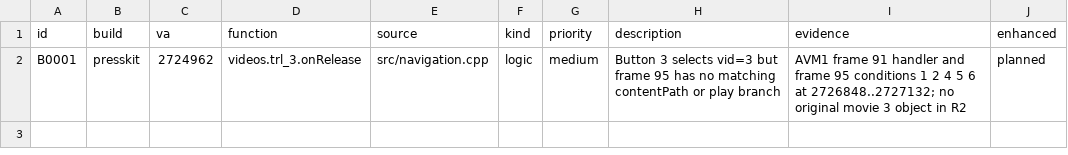
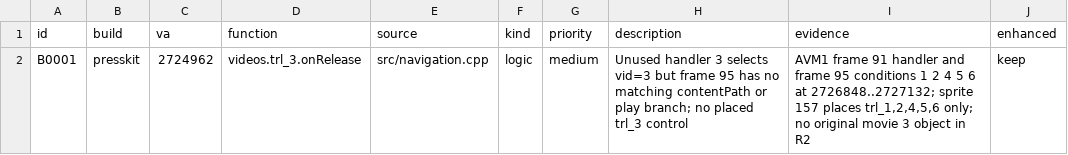
Before and after one commit to lizardpeter/black-ops-1-press-kit-decomp, a TSV file: records/bugs.tsv, drawn as a sheet.

Commit message:
Resume native Ghidra decompilation from saved projects; correct unused trailer handler finding

```diff
--- a/records/bugs.tsv
+++ b/records/bugs.tsv
@@ -1,2 +1,2 @@
 id	build	va	function	source	kind	priority	description	evidence	enhanced
-B0001	presskit	2724962	videos.trl_3.onRelease	src/navigation.cpp	logic	medium	Button 3 selects vid=3 but frame 95 has no matching contentPath or play branch	AVM1 frame 91 handler and frame 95 conditions 1 2 4 5 6 at 2726848..2727132; no original movie 3 object in R2	planned
+B0001	presskit	2724962	videos.trl_3.onRelease	src/navigation.cpp	logic	medium	Unused handler 3 selects vid=3 but frame 95 has no matching contentPath or play branch; no placed trl_3 control	AVM1 frame 91 handler and frame 95 conditions 1 2 4 5 6 at 2726848..2727132; sprite 157 places trl_1,2,4,5,6 only; no original movie 3 object in R2	keep
```
Also changed, not shown: 4 other files.
